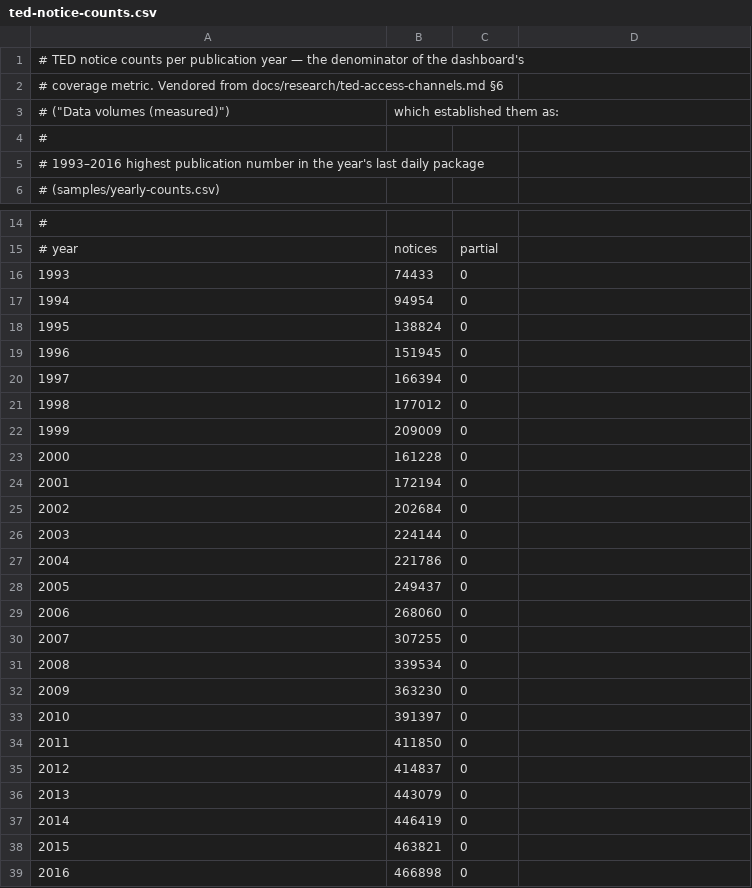
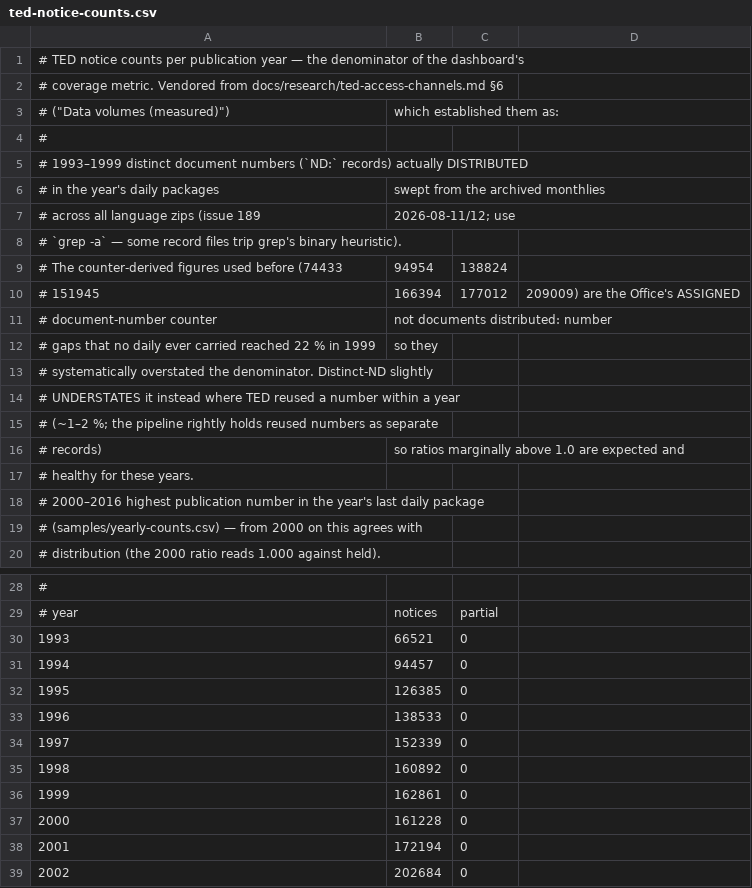
Before and after one commit to zebreus/tender-db, a CSV file: crates/app/data/ted-notice-counts.csv, drawn as a sheet; only a part is shown, gaps mark what is left out; the shorter side is filled out with more unchanged rows; addresses are those after the commit; the diff names each change by its address in the sheet, - before the commit and + after, or states it on an @@ line.

```diff
--- a/crates/app/data/ted-notice-counts.csv
+++ b/crates/app/data/ted-notice-counts.csv
+row 4: #
+row 5: # 1993–1999 distinct document numbers (`ND:` records) actually DISTRIBUTED
+row 6: # in the year's daily packages | swept from the archived monthlies
+row 7: # across all language zips (issue 189 | 2026-08-11/12; use
+row 8: # `grep -a` — some record files trip grep's binary heuristic).
+row 9: # The counter-derived figures used before (74433 | 94954 | 138824
+row 10: # 151945 | 166394 | 177012 | 209009) are the Office's ASSIGNED
+row 11: # document-number counter | not documents distributed: number
+row 12: # gaps that no daily ever carried reached 22 % in 1999 | so they
+row 13: # systematically overstated the denominator. Distinct-ND slightly
+row 14: # UNDERSTATES it instead where TED reused a number within a year
+row 15: # (~1–2 %; the pipeline rightly holds reused numbers as separate
+row 16: # records) | so ratios marginally above 1.0 are expected and
+row 17: # healthy for these years.
@@ column A renumbered between rows 18 and 20 @@
-B30: 74433
+B30: 66521
-B31: 94954
+B31: 94457
-B32: 138824
+B32: 126385
-B33: 151945
+B33: 138533
-B34: 166394
+B34: 152339
-B35: 177012
+B35: 160892
-B36: 209009
+B36: 162861
```
Also changed, not shown: 3 other files.
